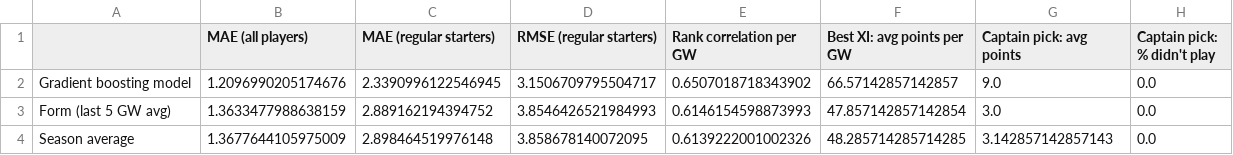
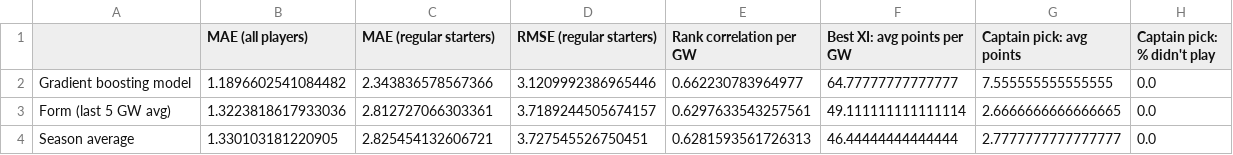
Before and after one commit to andrewkwon0804-web/fpl-analyzer, a CSV file: reports/live/season_so_far_results.csv, drawn as a sheet.

```diff
--- a/reports/live/season_so_far_results.csv
+++ b/reports/live/season_so_far_results.csv
@@ -1,4 +1,4 @@
 ,MAE (all players),MAE (regular starters),RMSE (regular starters),Rank correlation per GW,Best XI: avg points per GW,Captain pick: avg points,Captain pick: % didn't play
-Gradient boosting model,1.2096990205174676,2.3390996122546945,3.1506709795504717,0.6507018718343902,66.57142857142857,9.0,0.0
-Form (last 5 GW avg),1.3633477988638159,2.889162194394752,3.8546426521984993,0.6146154598873993,47.857142857142854,3.0,0.0
-Season average,1.3677644105975009,2.898464519976148,3.858678140072095,0.6139222001002326,48.285714285714285,3.142857142857143,0.0
+Gradient boosting model,1.1896602541084482,2.343836578567366,3.1209992386965446,0.662230783964977,64.77777777777777,7.555555555555555,0.0
+Form (last 5 GW avg),1.3223818617933036,2.812727066303361,3.7189244505674157,0.6297633543257561,49.111111111111114,2.6666666666666665,0.0
+Season average,1.330103181220905,2.825454132606721,3.727545526750451,0.6281593561726313,46.44444444444444,2.7777777777777777,0.0
```
Also changed, not shown: reports/live/horizon_predictions.csv, reports/live/next_gameweek_predictions.csv, 20 other files.
